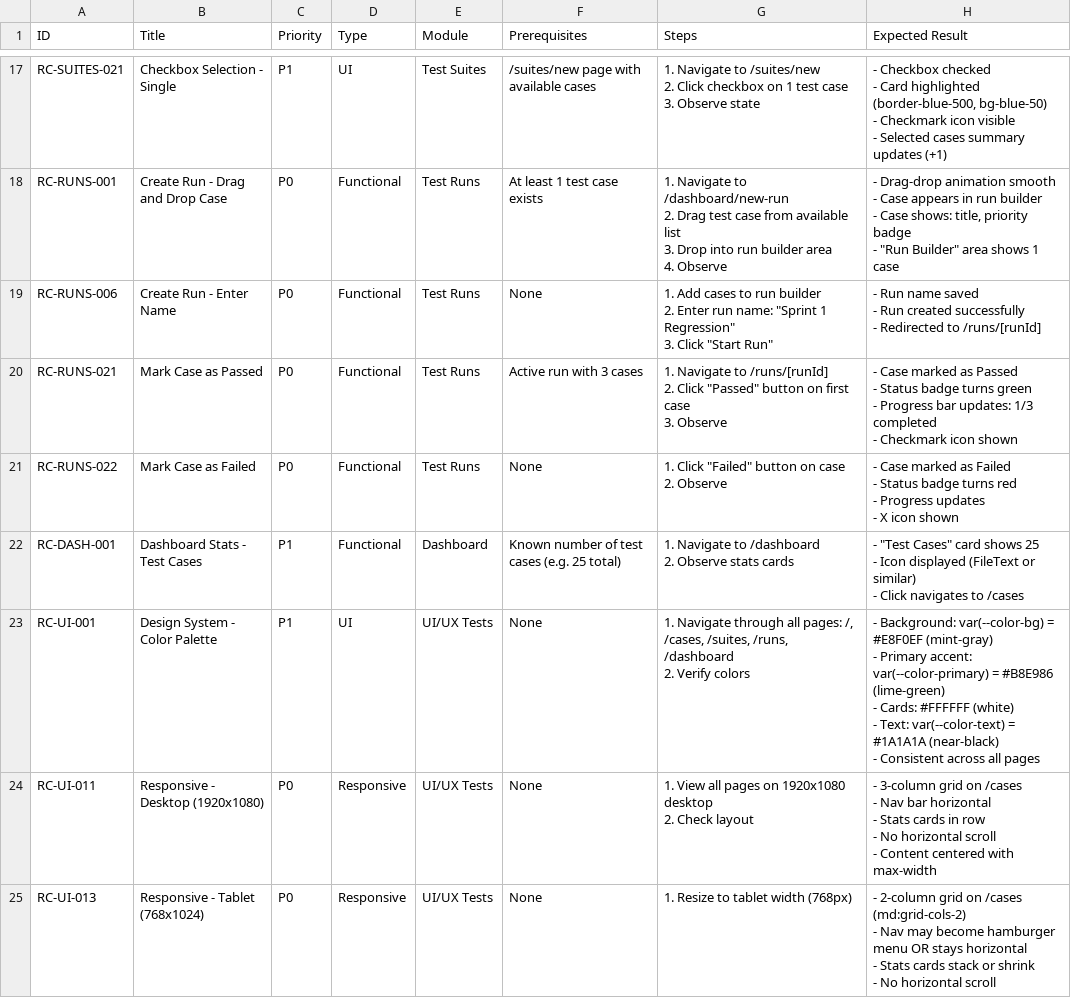
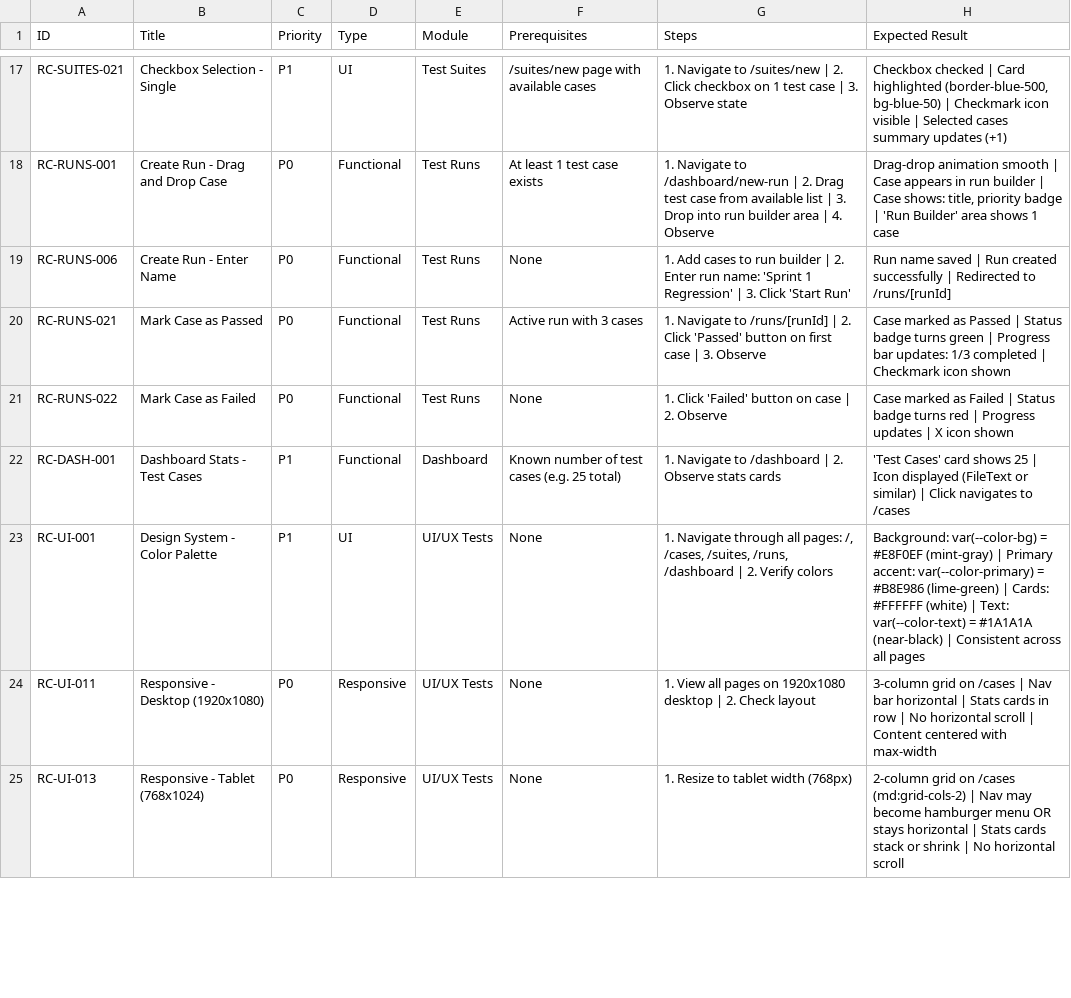
Before and after one commit to ryskin/recheckly, a CSV file: docs/test-cases-import.csv, drawn as a sheet; only a part is shown, gaps mark what is left out; ↵ is a line break in a cell; the diff covers the shown part only; the diff names each change by its address in the sheet, - before the commit and + after, or states it on an @@ line.

```diff
--- a/docs/test-cases-import.csv
+++ b/docs/test-cases-import.csv
-G17 (Steps): …to /suites/new ↵ 2. Click checkbox on 1 test case ↵ 3. Observe…
+G17 (Steps): …to /suites/new | 2. Click checkbox on 1 test case | 3. Observe…
-H17 (Expected Result): - Checkbox checked ↵ - Card highlighted (border-blue-500, bg-blue-50) ↵ - Checkmark icon visible ↵ - Selected cases…
+H17 (Expected Result): Checkbox checked | Card highlighted (border-blue-500, bg-blue-50) | Checkmark icon visible | Selected cases…
-G18 (Steps): …to /dashboard/new-run ↵ 2. Drag test case from available list ↵ 3. Drop into run builder area ↵ 4. Observe
+G18 (Steps): …to /dashboard/new-run | 2. Drag test case from available list | 3. Drop into run builder area | 4. Observe
-H18 (Expected Result): - Drag-drop animation smooth ↵ - Case appears in run builder ↵ - Case shows: title, priority badge ↵ - "Run Builder" area shows…
+H18 (Expected Result): Drag-drop animation smooth | Case appears in run builder | Case shows: title, priority badge | 'Run Builder' area shows…
-G19 (Steps): …run builder ↵ 2. Enter run name: "Sprint 1 Regression" ↵ 3. Click "Start Run"
+G19 (Steps): …run builder | 2. Enter run name: 'Sprint 1 Regression' | 3. Click 'Start Run'
-H19 (Expected Result): - Run name saved ↵ - Run created successfully ↵ - Redirected to…
+H19 (Expected Result): Run name saved | Run created successfully | Redirected to…
-G20 (Steps): …to /runs/[runId] ↵ 2. Click "Passed" button on first case ↵ 3. Observe
+G20 (Steps): …to /runs/[runId] | 2. Click 'Passed' button on first case | 3. Observe
-H20 (Expected Result): - Case marked as Passed ↵ - Status badge turns green ↵ - Progress bar updates: 1/3 completed ↵ - Checkmark icon…
+H20 (Expected Result): Case marked as Passed | Status badge turns green | Progress bar updates: 1/3 completed | Checkmark icon…
-G21 (Steps): 1. Click "Failed" button on case ↵ 2. Observe
+G21 (Steps): 1. Click 'Failed' button on case | 2. Observe
-H21 (Expected Result): - Case marked as Failed ↵ - Status badge turns red ↵ - Progress updates ↵ - X icon…
+H21 (Expected Result): Case marked as Failed | Status badge turns red | Progress updates | X icon…
-G22 (Steps): …to /dashboard ↵ 2. Observe…
+G22 (Steps): …to /dashboard | 2. Observe…
-H22 (Expected Result): - "Test Cases" card shows 25 ↵ - Icon displayed (FileText or similar) ↵ - Click navigates…
+H22 (Expected Result): 'Test Cases' card shows 25 | Icon displayed (FileText or similar) | Click navigates…
-G23 (Steps): …/runs, /dashboard ↵ 2. Verify…
+G23 (Steps): …/runs, /dashboard | 2. Verify…
-H23 (Expected Result): - Background: var(--color-bg) = #E8F0EF (mint-gray) ↵ - Primary accent: var(--color-primary) = #B8E986 (lime-green) ↵ - Cards: #FFFFFF (white) ↵ - Text: var(--color-text) = #1A1A1A (near-black) ↵ - Consistent across…
+H23 (Expected Result): Background: var(--color-bg) = #E8F0EF (mint-gray) | Primary accent: var(--color-primary) = #B8E986 (lime-green) | Cards: #FFFFFF (white) | Text: var(--color-text) = #1A1A1A (near-black) | Consistent across…
-G24 (Steps): …1920x1080 desktop ↵ 2. Check…
+G24 (Steps): …1920x1080 desktop | 2. Check…
-H24 (Expected Result): - 3-column grid on /cases ↵ - Nav bar horizontal ↵ - Stats cards in row ↵ - No horizontal scroll ↵ - Content centered…
+H24 (Expected Result): 3-column grid on /cases | Nav bar horizontal | Stats cards in row | No horizontal scroll | Content centered…
-H25 (Expected Result): - 2-column grid on /cases (md:grid-cols-2) ↵ - Nav may become hamburger menu OR stays horizontal ↵ - Stats cards stack or shrink ↵ - No horizontal…
+H25 (Expected Result): 2-column grid on /cases (md:grid-cols-2) | Nav may become hamburger menu OR stays horizontal | Stats cards stack or shrink | No horizontal…
```
Also changed, not shown: 48 edited cells elsewhere in this file.
